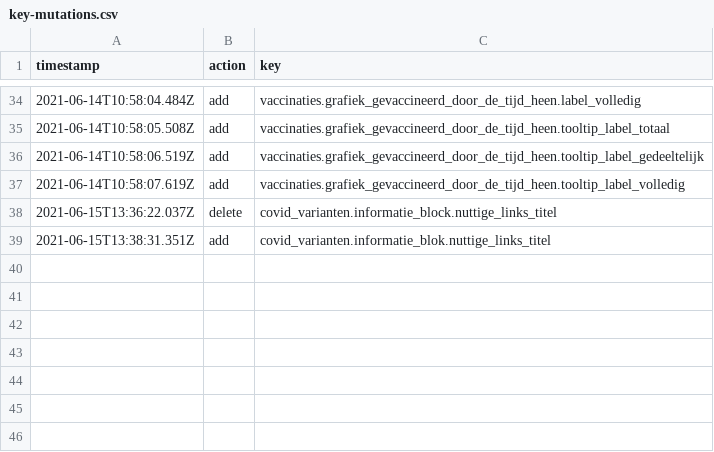
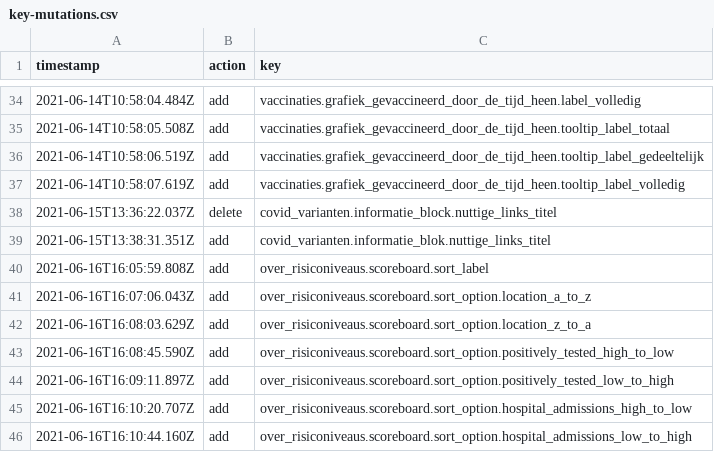
Before and after one commit to jorrikklijnsma/nl-covid19-data-dashboard, a CSV file: packages/cms/src/lokalize/key-mutations.csv, drawn as a sheet; only a part is shown, gaps mark what is left out.

Commit message:
Add dropdown with sorting options to scoreboard (#3015)

```diff
--- a/packages/cms/src/lokalize/key-mutations.csv
+++ b/packages/cms/src/lokalize/key-mutations.csv
@@ -39 +39,8 @@ timestamp,action,key
 2021-06-15T13:38:31.351Z,add,covid_varianten.informatie_blok.nuttige_links_titel
+2021-06-16T16:05:59.808Z,add,over_risiconiveaus.scoreboard.sort_label
+2021-06-16T16:07:06.043Z,add,over_risiconiveaus.scoreboard.sort_option.location_a_to_z
+2021-06-16T16:08:03.629Z,add,over_risiconiveaus.scoreboard.sort_option.location_z_to_a
+2021-06-16T16:08:45.590Z,add,over_risiconiveaus.scoreboard.sort_option.positively_tested_high_to_low
+2021-06-16T16:09:11.897Z,add,over_risiconiveaus.scoreboard.sort_option.positively_tested_low_to_high
+2021-06-16T16:10:20.707Z,add,over_risiconiveaus.scoreboard.sort_option.hospital_admissions_high_to_low
+2021-06-16T16:10:44.160Z,add,over_risiconiveaus.scoreboard.sort_option.hospital_admissions_low_to_high
```
Also changed, not shown: 7 other files.
